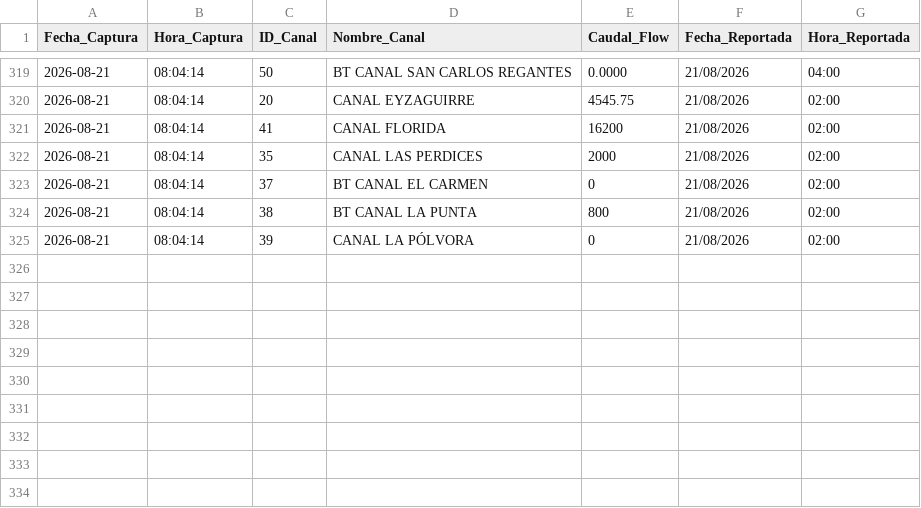
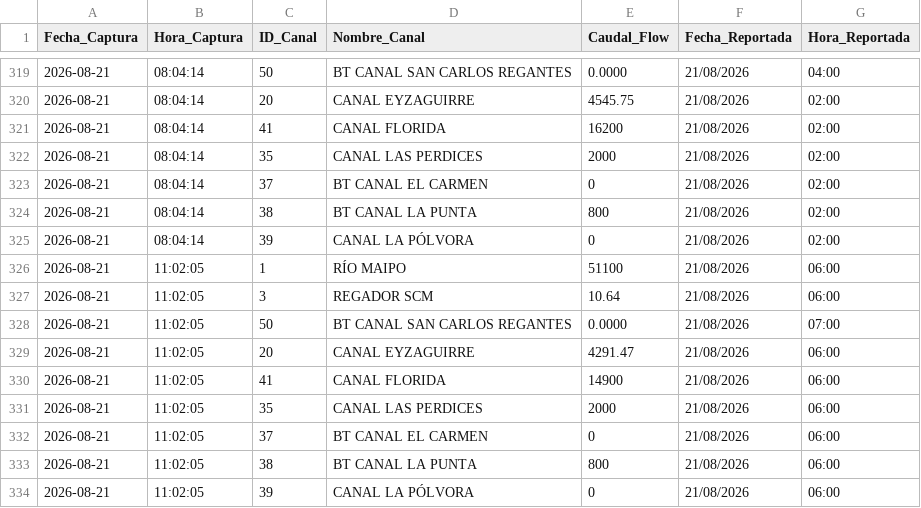
Before and after one commit to mferradalora/Caudales-SCM, a CSV file: registro_caudales_scm.csv, drawn as a sheet; only a part is shown, gaps mark what is left out.

Commit message:
Actualización de caudales SCM

```diff
--- a/registro_caudales_scm.csv
+++ b/registro_caudales_scm.csv
@@ -325 +325,10 @@ Fecha_Captura,Hora_Captura,ID_Canal,Nombre_Canal,Caudal_Flow,Fecha_Reportada,Hor
 2026-08-21,08:04:14,39,CANAL LA PÓLVORA,0,21/08/2026,02:00
+2026-08-21,11:02:05,1,RÍO MAIPO,51100,21/08/2026,06:00
+2026-08-21,11:02:05,3,REGADOR SCM,10.64,21/08/2026,06:00
+2026-08-21,11:02:05,50,BT CANAL SAN CARLOS REGANTES,0.0000,21/08/2026,07:00
+2026-08-21,11:02:05,20,CANAL EYZAGUIRRE,4291.47,21/08/2026,06:00
+2026-08-21,11:02:05,41,CANAL FLORIDA,14900,21/08/2026,06:00
+2026-08-21,11:02:05,35,CANAL LAS PERDICES,2000,21/08/2026,06:00
+2026-08-21,11:02:05,37,BT CANAL EL CARMEN,0,21/08/2026,06:00
+2026-08-21,11:02:05,38,BT CANAL LA PUNTA,800,21/08/2026,06:00
+2026-08-21,11:02:05,39,CANAL LA PÓLVORA,0,21/08/2026,06:00
```
